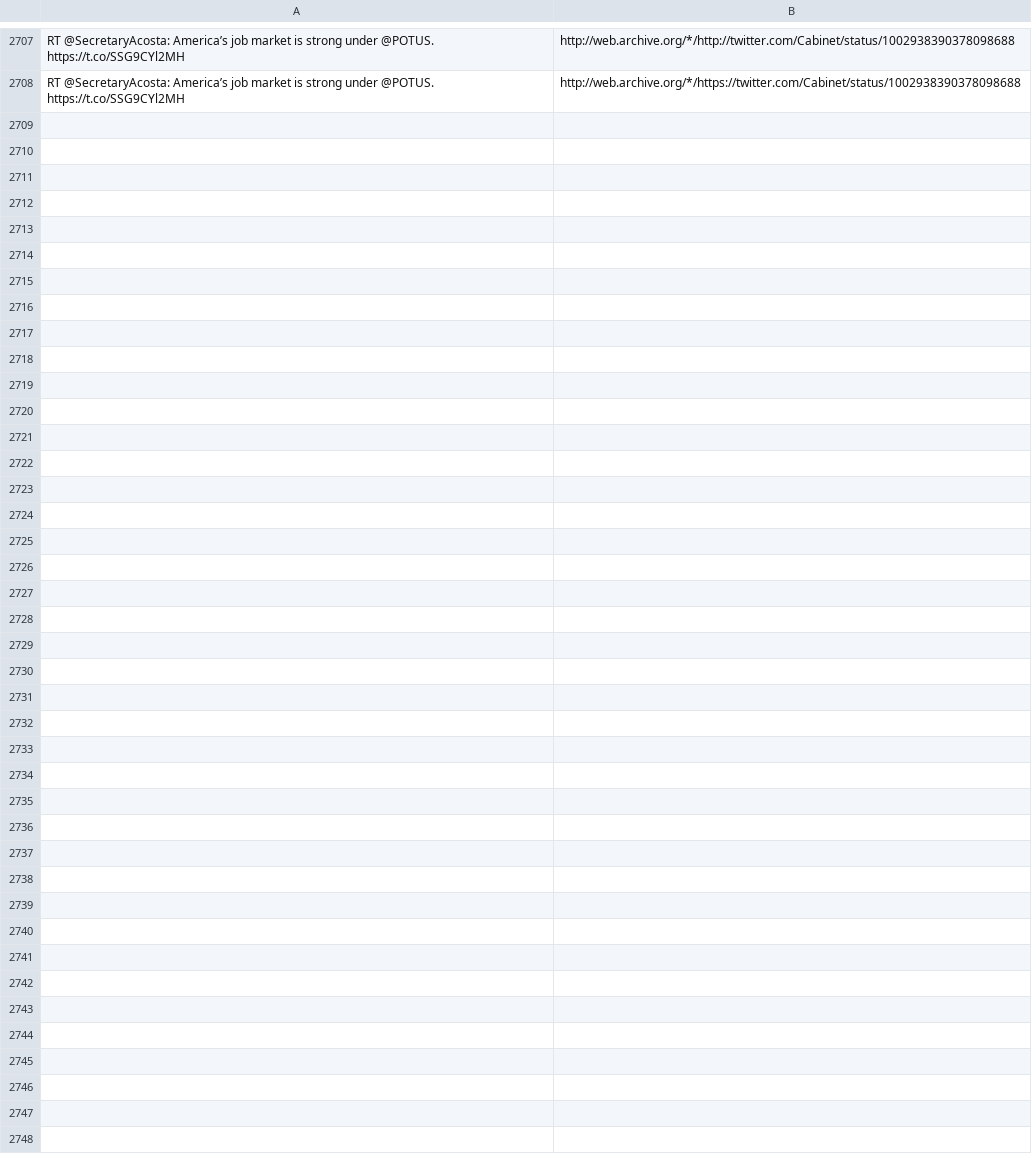
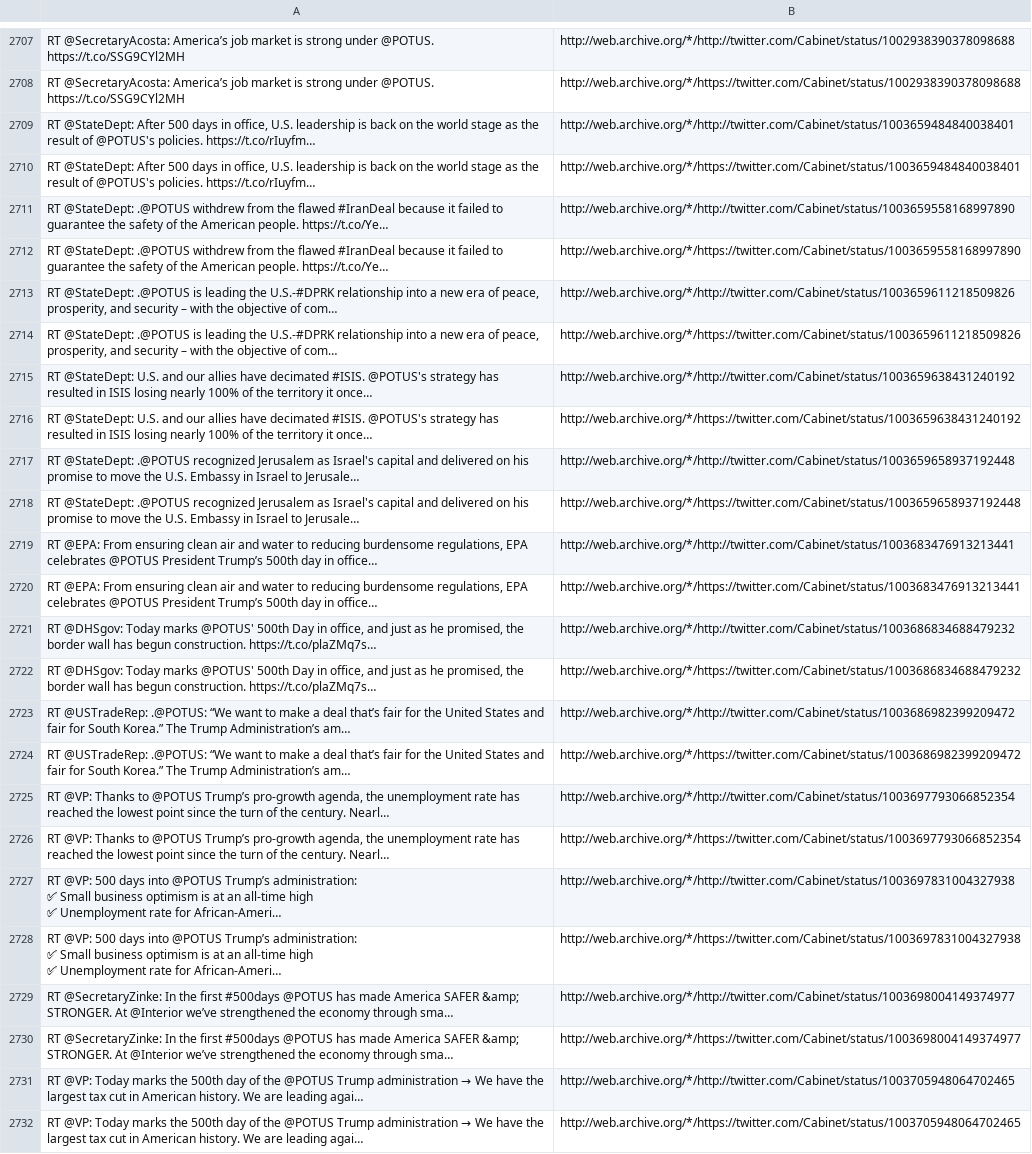
Before and after one commit to patrick-brian-mooney/archive-junta, a CSV file: data/archive_Cabinet.csv, drawn as a sheet; only a part is shown, gaps mark what is left out; ↵ is a line break in a cell; the diff names each change by its address in the sheet, - before the commit and + after, or states it on an @@ line.

```diff
--- a/data/archive_Cabinet.csv
+++ b/data/archive_Cabinet.csv
+row 2709: RT @StateDept: After 500 days in office, U.S. leadership is back on the world stage as the result of @POTUS's policies. https://t.co/rIuyfm… | http://web.archive.org/*/http://twitter.com/Cabinet/status/1003659484840038401
+row 2710: RT @StateDept: After 500 days in office, U.S. leadership is back on the world stage as the result of @POTUS's policies. https://t.co/rIuyfm… | http://web.archive.org/*/https://twitter.com/Cabinet/status/1003659484840038401
+row 2711: RT @StateDept: .@POTUS withdrew from the flawed #IranDeal because it failed to guarantee the safety of the American people. https://t.co/Ye… | http://web.archive.org/*/http://twitter.com/Cabinet/status/1003659558168997890
+row 2712: RT @StateDept: .@POTUS withdrew from the flawed #IranDeal because it failed to guarantee the safety of the American people. https://t.co/Ye… | http://web.archive.org/*/https://twitter.com/Cabinet/status/1003659558168997890
+row 2713: RT @StateDept: .@POTUS is leading the U.S.-#DPRK relationship into a new era of peace, prosperity, and security – with the objective of com… | http://web.archive.org/*/http://twitter.com/Cabinet/status/1003659611218509826
+row 2714: RT @StateDept: .@POTUS is leading the U.S.-#DPRK relationship into a new era of peace, prosperity, and security – with the objective of com… | http://web.archive.org/*/https://twitter.com/Cabinet/status/1003659611218509826
+row 2715: RT @StateDept: U.S. and our allies have decimated #ISIS. @POTUS's strategy has resulted in ISIS losing nearly 100% of the territory it once… | http://web.archive.org/*/http://twitter.com/Cabinet/status/1003659638431240192
+row 2716: RT @StateDept: U.S. and our allies have decimated #ISIS. @POTUS's strategy has resulted in ISIS losing nearly 100% of the territory it once… | http://web.archive.org/*/https://twitter.com/Cabinet/status/1003659638431240192
+row 2717: RT @StateDept: .@POTUS recognized Jerusalem as Israel's capital and delivered on his promise to move the U.S. Embassy in Israel to Jerusale… | http://web.archive.org/*/http://twitter.com/Cabinet/status/1003659658937192448
+row 2718: RT @StateDept: .@POTUS recognized Jerusalem as Israel's capital and delivered on his promise to move the U.S. Embassy in Israel to Jerusale… | http://web.archive.org/*/https://twitter.com/Cabinet/status/1003659658937192448
+row 2719: RT @EPA: From ensuring clean air and water to reducing burdensome regulations, EPA celebrates @POTUS President Trump’s 500th day in office… | http://web.archive.org/*/http://twitter.com/Cabinet/status/1003683476913213441
+row 2720: RT @EPA: From ensuring clean air and water to reducing burdensome regulations, EPA celebrates @POTUS President Trump’s 500th day in office… | http://web.archive.org/*/https://twitter.com/Cabinet/status/1003683476913213441
+row 2721: RT @DHSgov: Today marks @POTUS' 500th Day in office, and just as he promised, the border wall has begun construction. https://t.co/plaZMq7s… | http://web.archive.org/*/http://twitter.com/Cabinet/status/1003686834688479232
+row 2722: RT @DHSgov: Today marks @POTUS' 500th Day in office, and just as he promised, the border wall has begun construction. https://t.co/plaZMq7s… | http://web.archive.org/*/https://twitter.com/Cabinet/status/1003686834688479232
+row 2723: RT @USTradeRep: .@POTUS: “We want to make a deal that’s fair for the United States and fair for South Korea.” The Trump Administration’s am… | http://web.archive.org/*/http://twitter.com/Cabinet/status/1003686982399209472
+row 2724: RT @USTradeRep: .@POTUS: “We want to make a deal that’s fair for the United States and fair for South Korea.” The Trump Administration’s am… | http://web.archive.org/*/https://twitter.com/Cabinet/status/1003686982399209472
+row 2725: RT @VP: Thanks to @POTUS Trump’s pro-growth agenda, the unemployment rate has reached the lowest point since the turn of the century. Nearl… | http://web.archive.org/*/http://twitter.com/Cabinet/status/1003697793066852354
+row 2726: RT @VP: Thanks to @POTUS Trump’s pro-growth agenda, the unemployment rate has reached the lowest point since the turn of the century. Nearl… | http://web.archive.org/*/https://twitter.com/Cabinet/status/1003697793066852354
+row 2727: RT @VP: 500 days into @POTUS Trump’s administration: ↵ ✅ Small business optimism is at an all-time high ↵ ✅ Unemployment rate for African-Ameri… | http://web.archive.org/*/http://twitter.com/Cabinet/status/1003697831004327938
+row 2728: RT @VP: 500 days into @POTUS Trump’s administration: ↵ ✅ Small business optimism is at an all-time high ↵ ✅ Unemployment rate for African-Ameri… | http://web.archive.org/*/https://twitter.com/Cabinet/status/1003697831004327938
+row 2729: RT @SecretaryZinke: In the first #500days @POTUS has made America SAFER &amp; STRONGER. At @Interior we’ve strengthened the economy through sma… | http://web.archive.org/*/http://twitter.com/Cabinet/status/1003698004149374977
+row 2730: RT @SecretaryZinke: In the first #500days @POTUS has made America SAFER &amp; STRONGER. At @Interior we’ve strengthened the economy through sma… | http://web.archive.org/*/https://twitter.com/Cabinet/status/1003698004149374977
+row 2731: RT @VP: Today marks the 500th day of the @POTUS Trump administration → We have the largest tax cut in American history. We are leading agai… | http://web.archive.org/*/http://twitter.com/Cabinet/status/1003705948064702465
+row 2732: RT @VP: Today marks the 500th day of the @POTUS Trump administration → We have the largest tax cut in American history. We are leading agai… | http://web.archive.org/*/https://twitter.com/Cabinet/status/1003705948064702465
```
Also changed, not shown: data/archive_EPAScottPruitt.csv, data/archive_SecAzar.csv, 36 other files.
